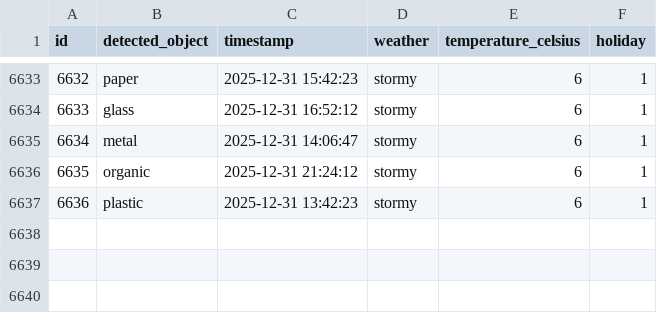
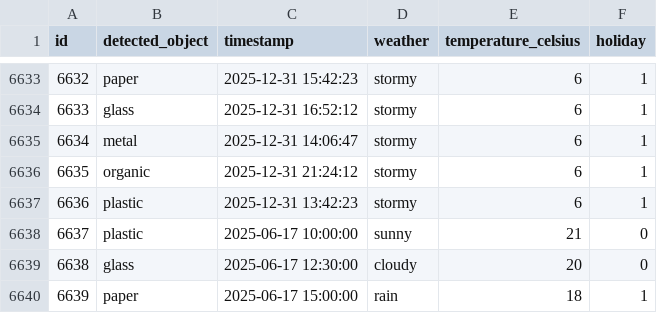
Before and after one commit to DanielvG-IT/Avans, a CSV file: Leerjaar 1/Q4 Artificial Intelligence/LU1 - TralaAI/FastAPI/Data/0_developing_data.csv, drawn as a sheet; only a part is shown, gaps mark what is left out; the diff names each change by its address in the sheet, - before the commit and + after, or states it on an @@ line.

```diff
--- a/Leerjaar 1/Q4 Artificial Intelligence/LU1 - TralaAI/FastAPI/Data/0_developing_data.csv
+++ b/Leerjaar 1/Q4 Artificial Intelligence/LU1 - TralaAI/FastAPI/Data/0_developing_data.csv
+row 6638: 6637 | plastic | 2025-06-17 10:00:00 | sunny | 21 | 0
+row 6639: 6638 | glass | 2025-06-17 12:30:00 | cloudy | 20 | 0
+row 6640: 6639 | paper | 2025-06-17 15:00:00 | rain | 18 | 1
```
Also changed, not shown: 14 other files.
